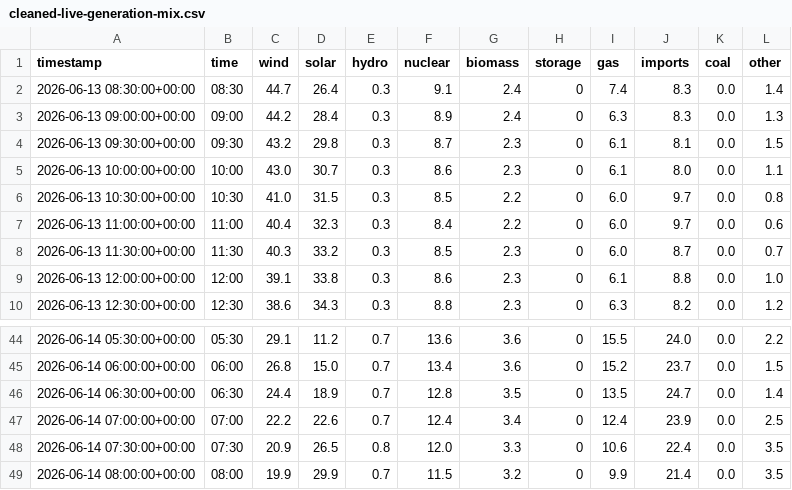
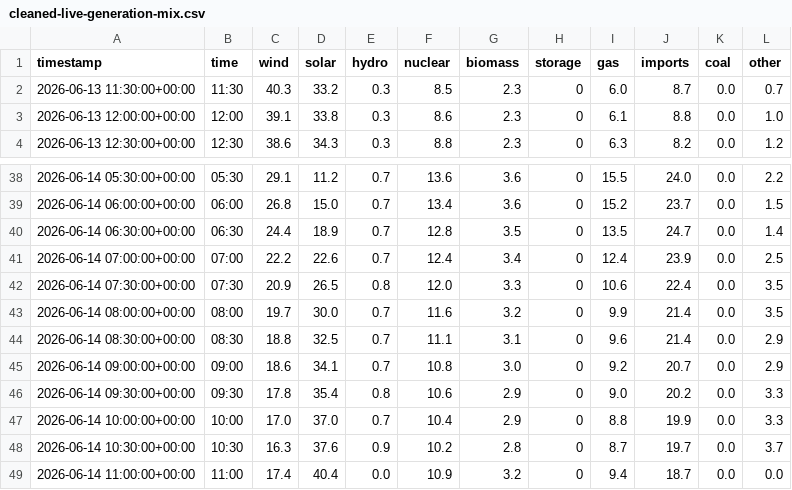
Before and after one commit to olliebranston/the-new-current-site, a CSV file: data/cleaned-live-generation-mix.csv, drawn as a sheet; only a part is shown, gaps mark what is left out.

```diff
--- a/data/cleaned-live-generation-mix.csv
+++ b/data/cleaned-live-generation-mix.csv
@@ -1,8 +1,2 @@
 timestamp,time,wind,solar,hydro,nuclear,biomass,storage,gas,imports,coal,other
-2026-06-13 08:30:00+00:00,08:30,44.7,26.4,0.3,9.1,2.4,0,7.4,8.3,0.0,1.4
-2026-06-13 09:00:00+00:00,09:00,44.2,28.4,0.3,8.9,2.4,0,6.3,8.3,0.0,1.3
-2026-06-13 09:30:00+00:00,09:30,43.2,29.8,0.3,8.7,2.3,0,6.1,8.1,0.0,1.5
-2026-06-13 10:00:00+00:00,10:00,43.0,30.7,0.3,8.6,2.3,0,6.1,8.0,0.0,1.1
-2026-06-13 10:30:00+00:00,10:30,41.0,31.5,0.3,8.5,2.2,0,6.0,9.7,0.0,0.8
-2026-06-13 11:00:00+00:00,11:00,40.4,32.3,0.3,8.4,2.2,0,6.0,9.7,0.0,0.6
 2026-06-13 11:30:00+00:00,11:30,40.3,33.2,0.3,8.5,2.3,0,6.0,8.7,0.0,0.7
@@ -48,2 +42,8 @@ timestamp,time,wind,solar,hydro,nuclear,biomass,storage,gas,imports,coal,other
 2026-06-14 07:30:00+00:00,07:30,20.9,26.5,0.8,12.0,3.3,0,10.6,22.4,0.0,3.5
-2026-06-14 08:00:00+00:00,08:00,19.9,29.9,0.7,11.5,3.2,0,9.9,21.4,0.0,3.5
+2026-06-14 08:00:00+00:00,08:00,19.7,30.0,0.7,11.6,3.2,0,9.9,21.4,0.0,3.5
+2026-06-14 08:30:00+00:00,08:30,18.8,32.5,0.7,11.1,3.1,0,9.6,21.4,0.0,2.9
+2026-06-14 09:00:00+00:00,09:00,18.6,34.1,0.7,10.8,3.0,0,9.2,20.7,0.0,2.9
+2026-06-14 09:30:00+00:00,09:30,17.8,35.4,0.8,10.6,2.9,0,9.0,20.2,0.0,3.3
+2026-06-14 10:00:00+00:00,10:00,17.0,37.0,0.7,10.4,2.9,0,8.8,19.9,0.0,3.3
+2026-06-14 10:30:00+00:00,10:30,16.3,37.6,0.9,10.2,2.8,0,8.7,19.7,0.0,3.7
+2026-06-14 11:00:00+00:00,11:00,17.4,40.4,0.0,10.9,3.2,0,9.4,18.7,0.0,0.0
```
Also changed, not shown: data/cleaned-live-carbon-intensity.csv, data/cleaned-live-power-price.csv, 8 other files.
